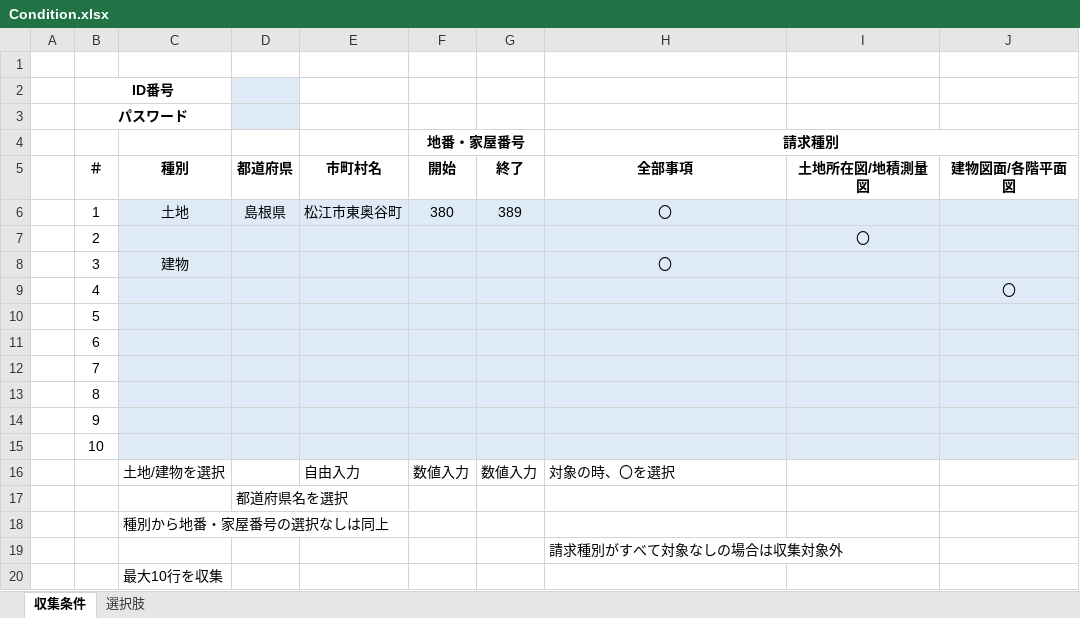
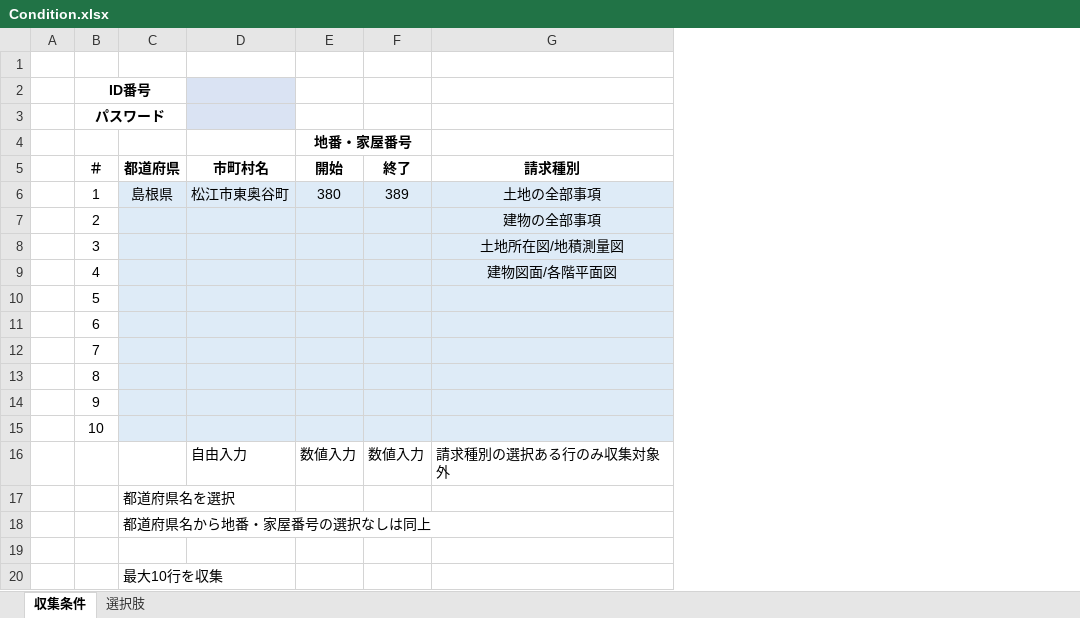
Before and after one commit to katsu-yoshimu/touki-scrapy, an Excel workbook: dist/Condition.xlsx, sheet 収集条件, drawn as a sheet; values as stored, in another font and other column widths than the file's, no borders; removed rows and columns are numbered as before the commit, all else as after; the diff names each change by its address in the sheet, - before the commit and + after, or states it on an @@ line.

Commit message:
Excel版設定ファイル読込の改善

```diff
--- a/dist/Condition.xlsx (sheet 収集条件)
+++ b/dist/Condition.xlsx (sheet 収集条件)
-column C (種別), rows 6-18: 土地 |  | 建物 |  |  |  |  |  |  |  | 土地/建物を選択 |  | 種別から地番・家屋番号の選択なしは同上; row 20: 最大10行を収集
-column I (土地所在図/地積測量図), row 7: 〇
-column J (建物図面/各階平面図), row 9: 〇
-B2:C2 merged
+B2:C2 merged
-C2:C3 fill: #DEEBF7
+C2:C3 fill: none
-D2:D3 fill: none
+D2:D3 fill: #DAE3F3
-B3:C3 merged
+B3:C3 merged
-G4 (請求種別): 請求種別
+G4 (請求種別): (empty)
-H4:J4 merged
-G5: 全部事項
+G5: 請求種別
-G6 (請求種別): 〇
+G6 (請求種別): 土地の全部事項
-G7 (請求種別): (empty)
+G7 (請求種別): 建物の全部事項
-G8 (請求種別): 〇
+G8 (請求種別): 土地所在図/地積測量図
-G9 (請求種別): (empty)
+G9 (請求種別): 建物図面/各階平面図
-G16 (請求種別): 対象の時、〇を選択
+G16 (請求種別): 請求種別の選択ある行のみ収集対象外
+row 18:  |  | 都道府県名から地番・家屋番号の選択なしは同上
-row 19:  |  |  |  |  |  |  | 請求種別がすべて対象なしの場合は収集対象外
-C20 (都道府県): (empty)
+C20 (都道府県): 最大10行を収集
```
Also changed, not shown: sheet 選択肢, 2 other files.
